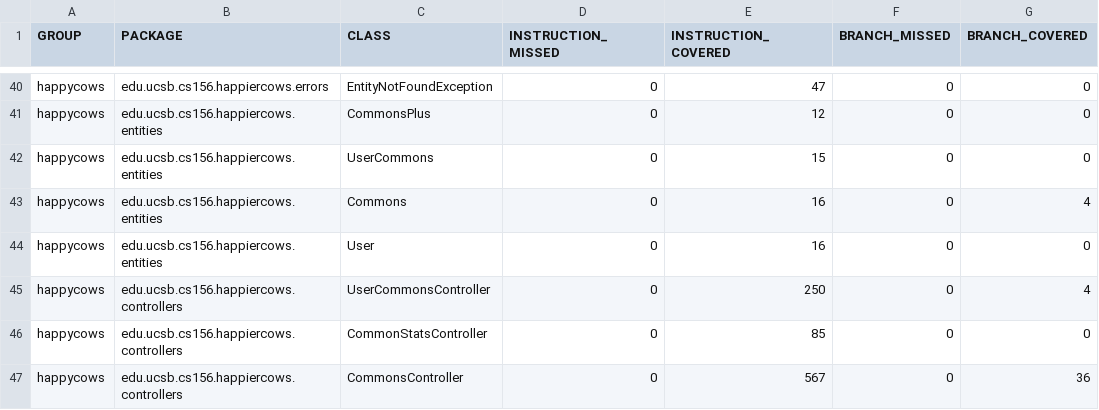
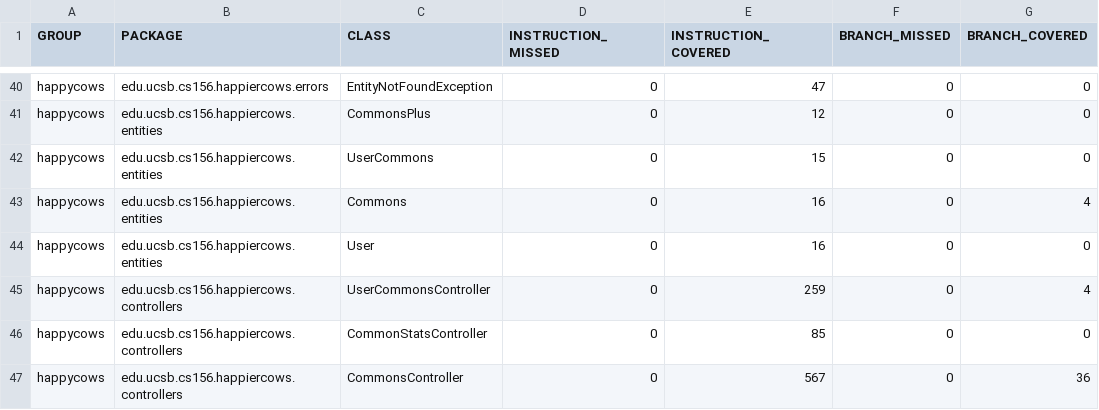
Before and after one commit to ucsb-cs156-f23/proj-happycows-f23-5pm-1, a CSV file: prs/24/jacoco/jacoco.csv, drawn as a sheet; only a part is shown, gaps mark what is left out; the diff names each change by its address in the sheet, - before the commit and + after, or states it on an @@ line.

```diff
--- a/prs/24/jacoco/jacoco.csv
+++ b/prs/24/jacoco/jacoco.csv
-E45 (INSTRUCTION_COVERED): 250
+E45 (INSTRUCTION_COVERED): 259
```
Also changed, not shown: 7 other files.
